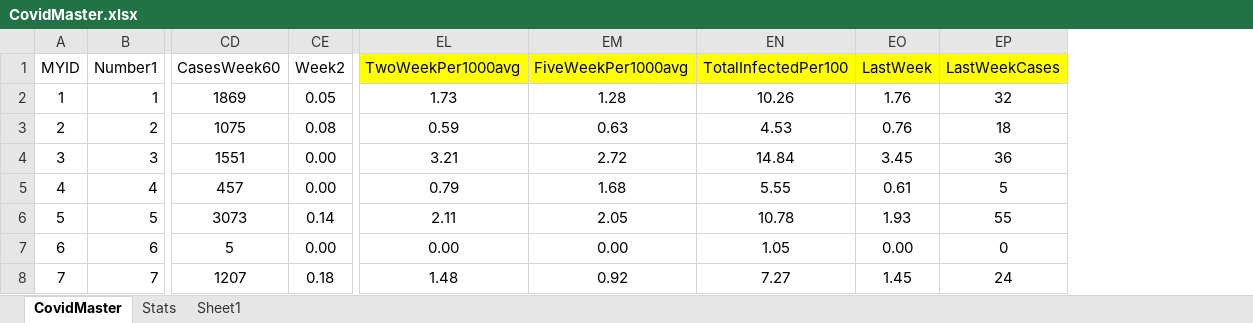
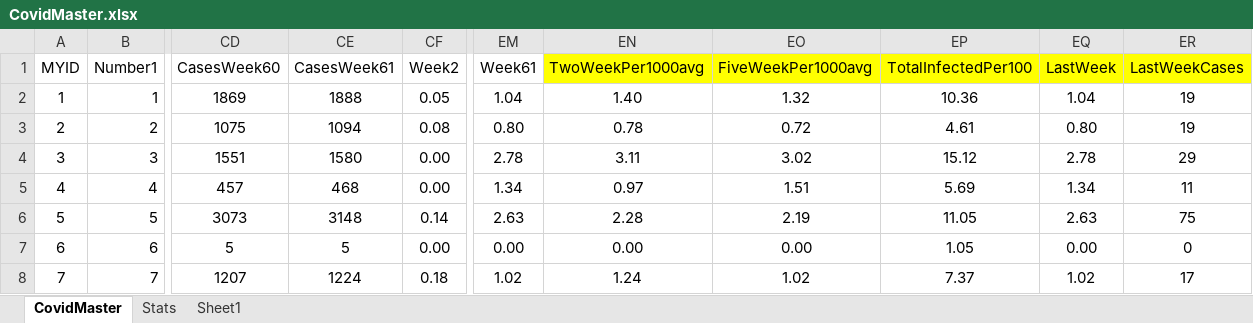
Before and after one commit to DCID33/SITE, an Excel workbook: _files/CovidMaster.xlsx, sheet CovidMaster, drawn as a sheet; only a part is shown, gaps mark what is left out; values as stored, in another font and other column widths than the file's, no borders; addresses are those after the commit; the diff covers the shown part only; the diff names each change by its address in the sheet, - before the commit and + after, or states it on an @@ line.

```diff
--- a/_files/CovidMaster.xlsx (sheet CovidMaster)
+++ b/_files/CovidMaster.xlsx (sheet CovidMaster)
+column CE (CasesWeek61), rows 2-8: 1888 | 1094 | 1580 | 468 | 3148 | 5 | 1224
+column EM (Week61), rows 2-8: 1.04 | 0.80 | 2.78 | 1.34 | 2.63 | 0.00 | 1.02
-EN2 (TwoWeekPer1000avg): 1.73
+EN2 (TwoWeekPer1000avg): 1.40
-EO2 (FiveWeekPer1000avg): 1.28
+EO2 (FiveWeekPer1000avg): 1.32
-EP2 (TotalInfectedPer100): 10.26
+EP2 (TotalInfectedPer100): 10.36
-EQ2 (LastWeek): 1.76
+EQ2 (LastWeek): 1.04
-ER2 (LastWeekCases): 32
+ER2 (LastWeekCases): 19
-EN3 (TwoWeekPer1000avg): 0.59
+EN3 (TwoWeekPer1000avg): 0.78
-EO3 (FiveWeekPer1000avg): 0.63
+EO3 (FiveWeekPer1000avg): 0.72
-EP3 (TotalInfectedPer100): 4.53
+EP3 (TotalInfectedPer100): 4.61
-EQ3 (LastWeek): 0.76
+EQ3 (LastWeek): 0.80
-ER3 (LastWeekCases): 18
+ER3 (LastWeekCases): 19
-EN4 (TwoWeekPer1000avg): 3.21
+EN4 (TwoWeekPer1000avg): 3.11
-EO4 (FiveWeekPer1000avg): 2.72
+EO4 (FiveWeekPer1000avg): 3.02
-EP4 (TotalInfectedPer100): 14.84
+EP4 (TotalInfectedPer100): 15.12
-EQ4 (LastWeek): 3.45
+EQ4 (LastWeek): 2.78
-ER4 (LastWeekCases): 36
+ER4 (LastWeekCases): 29
-EN5 (TwoWeekPer1000avg): 0.79
+EN5 (TwoWeekPer1000avg): 0.97
-EO5 (FiveWeekPer1000avg): 1.68
+EO5 (FiveWeekPer1000avg): 1.51
-EP5 (TotalInfectedPer100): 5.55
+EP5 (TotalInfectedPer100): 5.69
-EQ5 (LastWeek): 0.61
+EQ5 (LastWeek): 1.34
-ER5 (LastWeekCases): 5
+ER5 (LastWeekCases): 11
-EN6 (TwoWeekPer1000avg): 2.11
+EN6 (TwoWeekPer1000avg): 2.28
-EO6 (FiveWeekPer1000avg): 2.05
+EO6 (FiveWeekPer1000avg): 2.19
-EP6 (TotalInfectedPer100): 10.78
+EP6 (TotalInfectedPer100): 11.05
-EQ6 (LastWeek): 1.93
+EQ6 (LastWeek): 2.63
-ER6 (LastWeekCases): 55
+ER6 (LastWeekCases): 75
-EN8 (TwoWeekPer1000avg): 1.48
+EN8 (TwoWeekPer1000avg): 1.24
-EO8 (FiveWeekPer1000avg): 0.92
+EO8 (FiveWeekPer1000avg): 1.02
-EP8 (TotalInfectedPer100): 7.27
+EP8 (TotalInfectedPer100): 7.37
-EQ8 (LastWeek): 1.45
+EQ8 (LastWeek): 1.02
-ER8 (LastWeekCases): 24
+ER8 (LastWeekCases): 17
```
Also changed, not shown: 1531 edited cells elsewhere in this sheet, formulas that keep their value, 5 other files.
